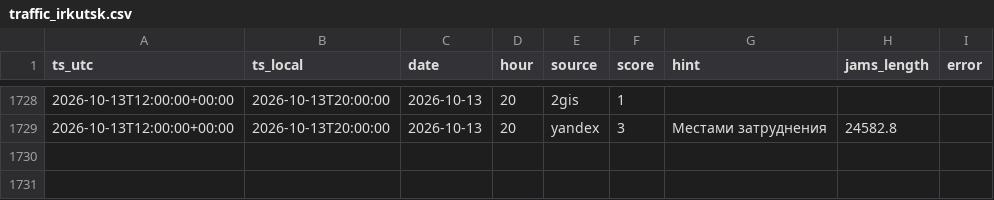
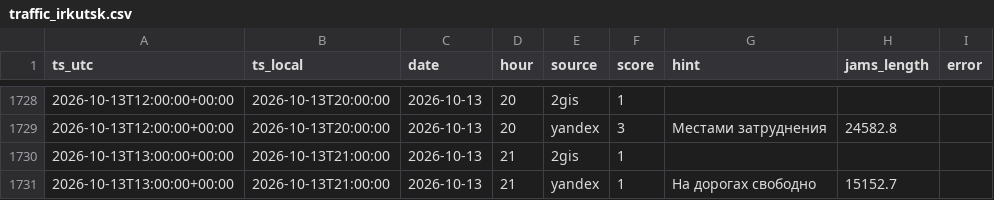
Before and after one commit to jukovaannag-art/forsite-traffic, a CSV file: data/traffic_irkutsk.csv, drawn as a sheet; only a part is shown, gaps mark what is left out; the diff names each change by its address in the sheet, - before the commit and + after, or states it on an @@ line.

Commit message:
Пробки Иркутск: 2026-10-13 21:00

```diff
--- a/data/traffic_irkutsk.csv
+++ b/data/traffic_irkutsk.csv
+row 1730: 2026-10-13T13:00:00+00:00 | 2026-10-13T21:00:00 | 2026-10-13 | 21 | 2gis | 1
+row 1731: 2026-10-13T13:00:00+00:00 | 2026-10-13T21:00:00 | 2026-10-13 | 21 | yandex | 1 | На дорогах свободно | 15152.7
```
